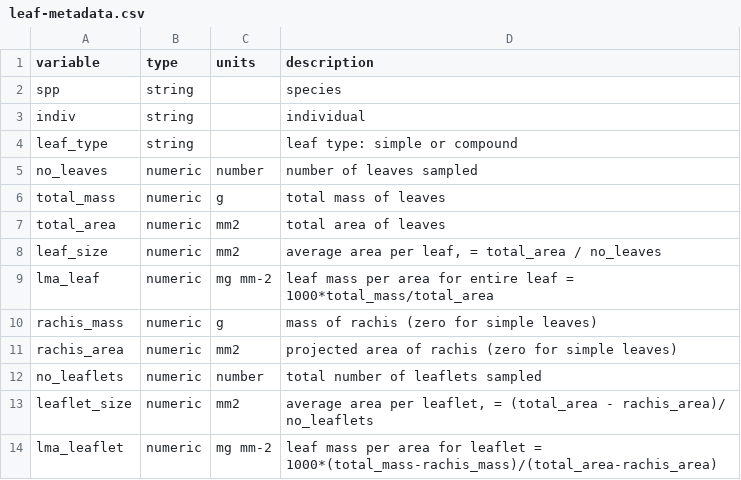
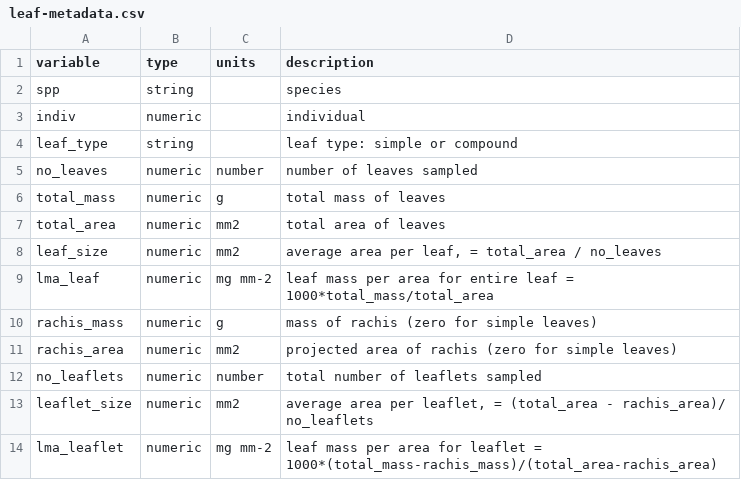
Before and after one commit to dfalster/Falster_2005_JEcol_data, a CSV file: data/leaf-metadata.csv, drawn as a sheet.

```diff
--- a/data/leaf-metadata.csv
+++ b/data/leaf-metadata.csv
@@ -2,3 +2,3 @@ variable,type,units,description
 spp,string,,species
-indiv,string,,individual
+indiv,numeric,,individual
 leaf_type,string,,leaf type: simple or compound
```
Also changed, not shown: data/Falster2005-SuppInfo.csv, data/branch_biomass-metadata.csv, 4 other files.
